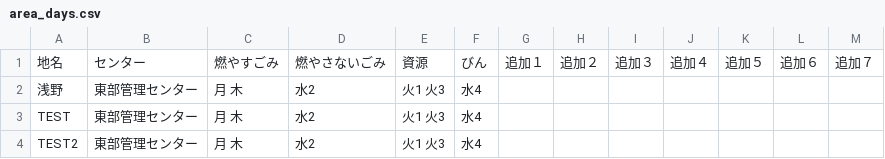
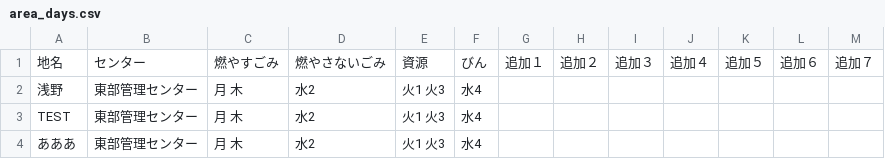
Before and after one commit to igaiga222/5374, a CSV file: data/area_days.csv, drawn as a sheet.

Commit message:
Update area_days.csv

```diff
--- a/data/area_days.csv
+++ b/data/area_days.csv
@@ -3,2 +3,2 @@
 TEST,東部管理センター,月 木,水2,火1 火3,水4,,,,,,,
-TEST2,東部管理センター,月 木,水2,火1 火3,水4,,,,,,,
+あああ,東部管理センター,月 木,水2,火1 火3,水4,,,,,,,
```
